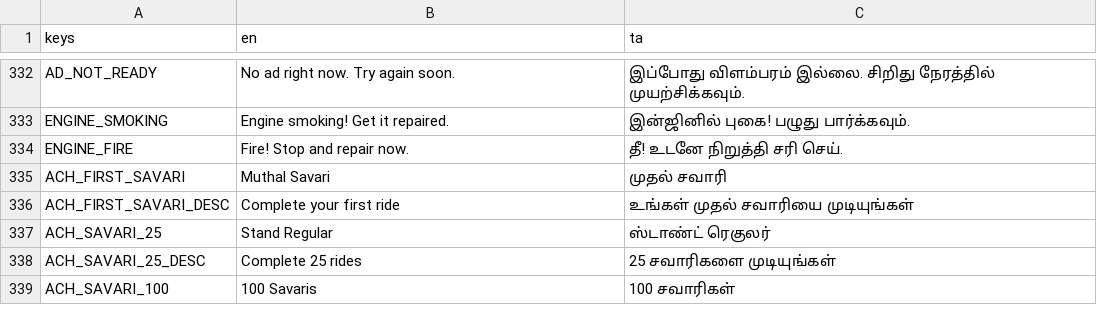
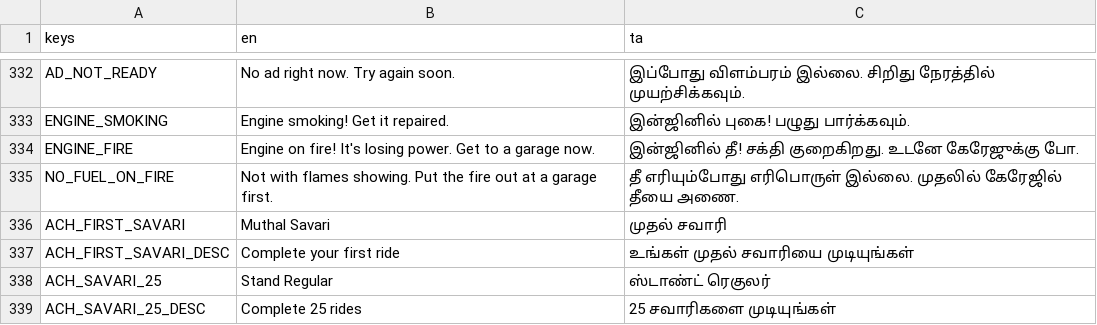
Before and after one commit to DavidRajPaul/Auto-Simulator-Game-GoDot, a CSV file: translations/ui.csv, drawn as a sheet; only a part is shown, gaps mark what is left out; the shorter side is filled out with more unchanged rows.

```diff
--- a/translations/ui.csv
+++ b/translations/ui.csv
@@ -333,3 +333,4 @@ AD_NOT_READY,"No ad right now. Try again soon.","இப்போது விள
 ENGINE_SMOKING,"Engine smoking! Get it repaired.","இன்ஜினில் புகை! பழுது பார்க்கவும்."
-ENGINE_FIRE,"Fire! Stop and repair now.","தீ! உடனே நிறுத்தி சரி செய்."
+ENGINE_FIRE,"Engine on fire! It's losing power. Get to a garage now.","இன்ஜினில் தீ! சக்தி குறைகிறது. உடனே கேரேஜுக்கு போ."
+NO_FUEL_ON_FIRE,"Not with flames showing. Put the fire out at a garage first.","தீ எரியும்போது எரிபொருள் இல்லை. முதலில் கேரேஜில் தீயை அணை."
 ACH_FIRST_SAVARI,"Muthal Savari","முதல் சவாரி"
```
Also changed, not shown: 11 other files.
